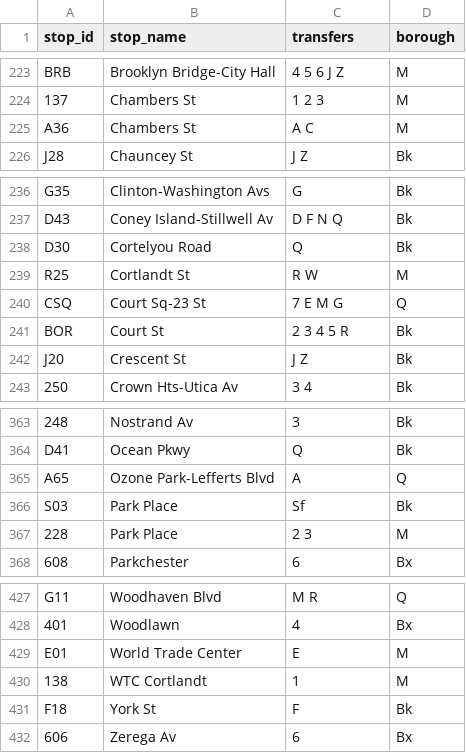
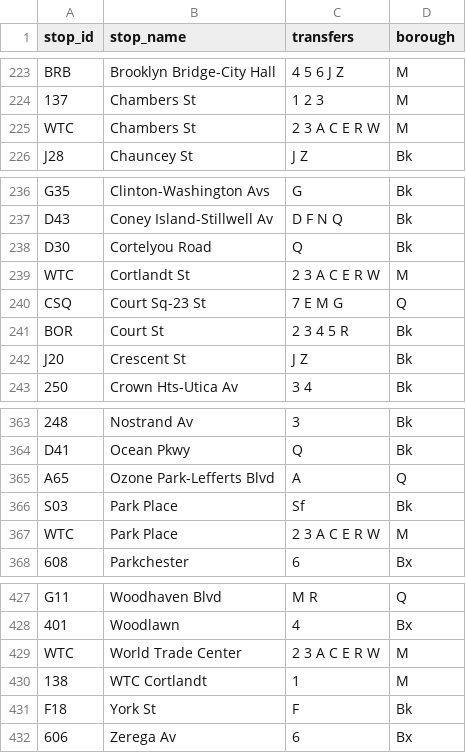
Before and after one commit to NolanSmug/nyc-subway-journey-react, a CSV file: public/csv/all_stations.csv, drawn as a sheet; only a part is shown, gaps mark what is left out.

Commit message:
styling fixes, data improvements, line function cleanup

```diff
--- a/public/csv/all_stations.csv
+++ b/public/csv/all_stations.csv
@@ -224,3 +224,3 @@ BRB,Brooklyn Bridge-City Hall,4 5 6 J Z,M
 137,Chambers St,1 2 3,M
-A36,Chambers St,A C,M
+WTC,Chambers St,2 3 A C E R W,M
 J28,Chauncey St,J Z,Bk
@@ -238,3 +238,3 @@ D43,Coney Island-Stillwell Av,D F N Q,Bk
 D30,Cortelyou Road,Q,Bk
-R25,Cortlandt St,R W,M
+WTC,Cortlandt St,2 3 A C E R W,M
 CSQ,Court Sq-23 St,7 E M G,Q
@@ -366,3 +366,3 @@ A65,Ozone Park-Lefferts Blvd,A,Q
 S03,Park Place,Sf,Bk
-228,Park Place,2 3,M
+WTC,Park Place,2 3 A C E R W,M
 608,Parkchester,6,Bx
@@ -428,3 +428,3 @@ G11,Woodhaven Blvd,M R,Q
 401,Woodlawn,4,Bx
-E01,World Trade Center,E,M
+WTC,World Trade Center,2 3 A C E R W,M
 138,WTC Cortlandt,1,M
```
Also changed, not shown: public/csv/a_train_lefferts_stations.csv, public/csv/a_train_rockaway-mott_stations.csv, 20 other files.
